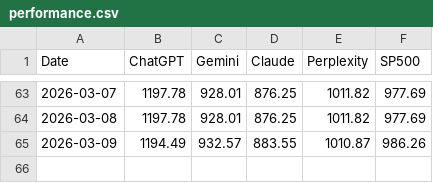
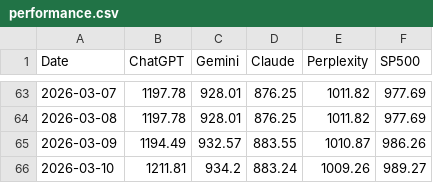
Before and after one commit to Seve1995/ai-portfolio-experiment, a CSV file: logs/performance.csv, drawn as a sheet; only a part is shown, gaps mark what is left out.

```diff
--- a/logs/performance.csv
+++ b/logs/performance.csv
@@ -65 +65,2 @@ Date,ChatGPT,Gemini,Claude,Perplexity,SP500
 2026-03-09,1194.49,932.57,883.55,1010.87,986.26
+2026-03-10,1211.81,934.2,883.24,1009.26,989.27
```
Also changed, not shown: 2 other files.
